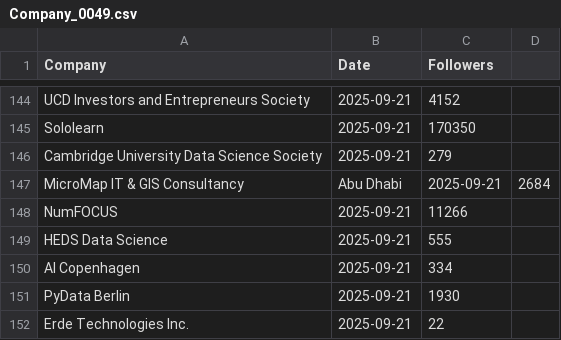
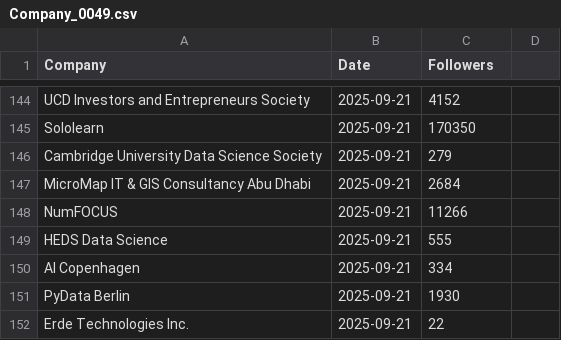
Before and after one commit to Joint-Operations-Working-Group/Social-Media-Analytics, a CSV file: Linkedin/Company_0049.csv, drawn as a sheet; only a part is shown, gaps mark what is left out.

Commit message:
Update Company_0049.csv

```diff
--- a/Linkedin/Company_0049.csv
+++ b/Linkedin/Company_0049.csv
@@ -146,3 +146,3 @@ Sololearn,2025-09-21,170350
 Cambridge University Data Science Society,2025-09-21,279
-MicroMap IT & GIS Consultancy, Abu Dhabi,2025-09-21,2684
+MicroMap IT & GIS Consultancy Abu Dhabi,2025-09-21,2684
 NumFOCUS,2025-09-21,11266
```
